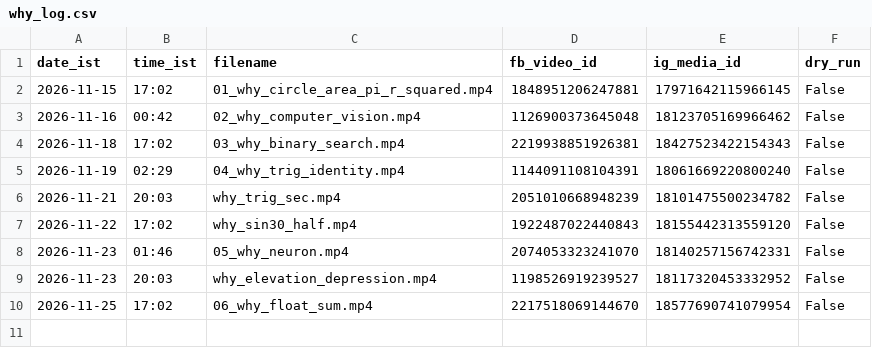
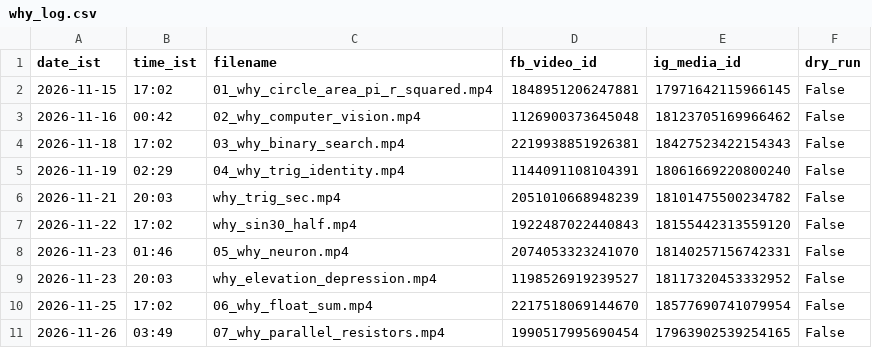
Before and after one commit to compukidsdgp-creator/CBSE-PORTAL, a CSV file: formula-posts/why/why_log.csv, drawn as a sheet; the diff names each change by its address in the sheet, - before the commit and + after, or states it on an @@ line.

```diff
--- a/formula-posts/why/why_log.csv
+++ b/formula-posts/why/why_log.csv
+row 11: 2026-11-26 | 03:49 | 07_why_parallel_resistors.mp4 | 1990517995690454 | 17963902539254165 | False
```
Also changed, not shown: 15 other files.
